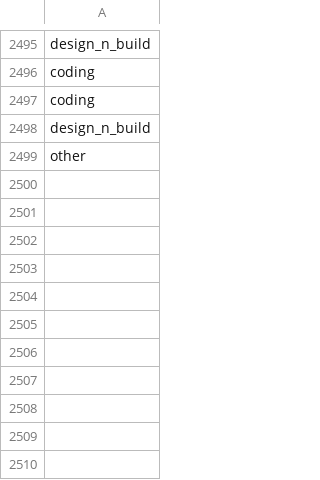
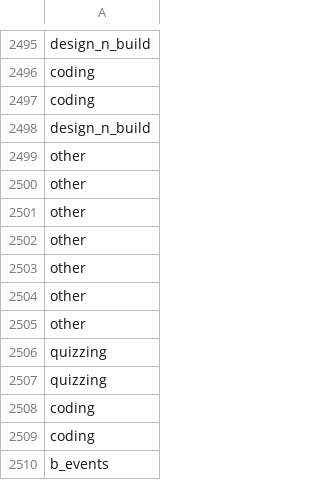
Before and after one commit to ShaastraWebops/frontend, a CSV file: projects/main/php/misc/poll.csv, drawn as a sheet; only a part is shown, gaps mark what is left out.

Commit message:
new workshop and poll

```diff
--- a/projects/main/php/misc/poll.csv
+++ b/projects/main/php/misc/poll.csv
@@ -2499 +2499,12 @@ design_n_build
 other
+other
+other
+other
+other
+other
+other
+quizzing
+quizzing
+coding
+coding
+b_events
```
Also changed, not shown: 2 other files.
